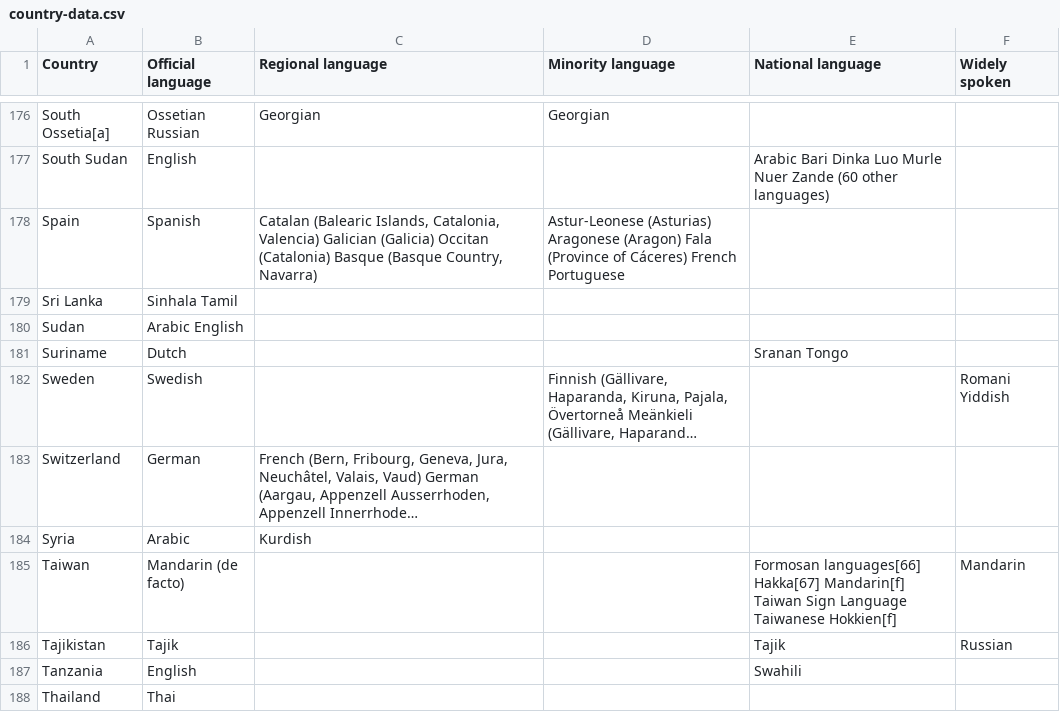
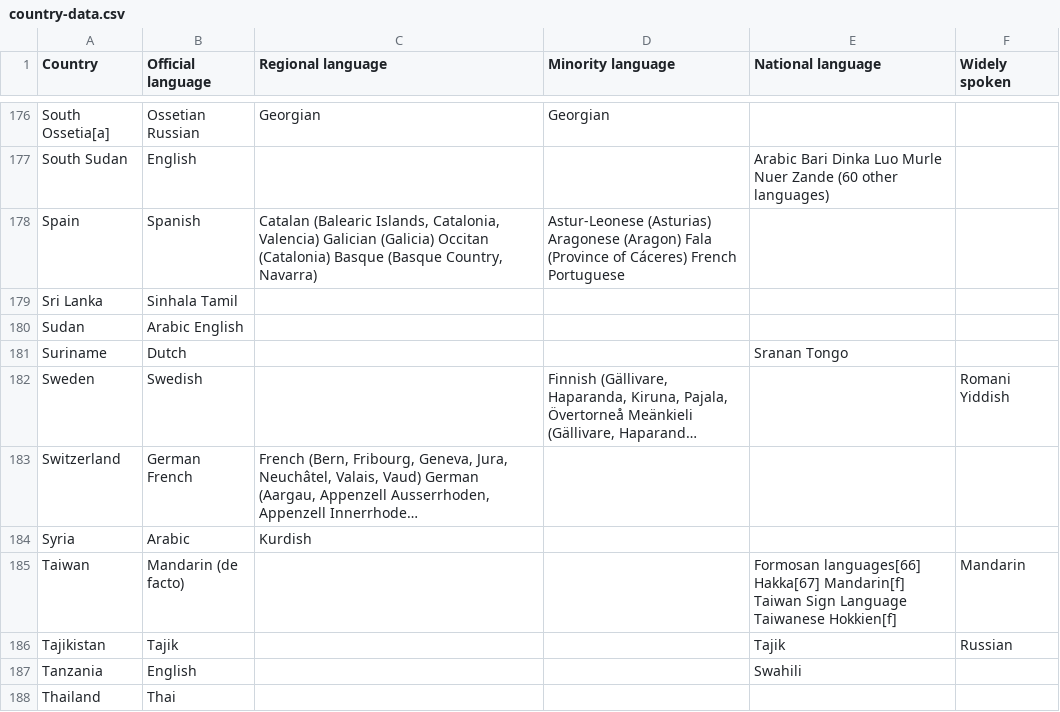
Before and after one commit to lukasberglund/simple-portfolio, a CSV file: portfolio/src/main/webapp/WEB-INF/country-data.csv, drawn as a sheet; only a part is shown, gaps mark what is left out; long unchanged cells end in …; the diff names each change by its address in the sheet, - before the commit and + after, or states it on an @@ line.

```diff
--- a/portfolio/src/main/webapp/WEB-INF/country-data.csv
+++ b/portfolio/src/main/webapp/WEB-INF/country-data.csv
-B183 (Official language): German
+B183 (Official language): German French
```
Also changed, not shown: 1 other file.
